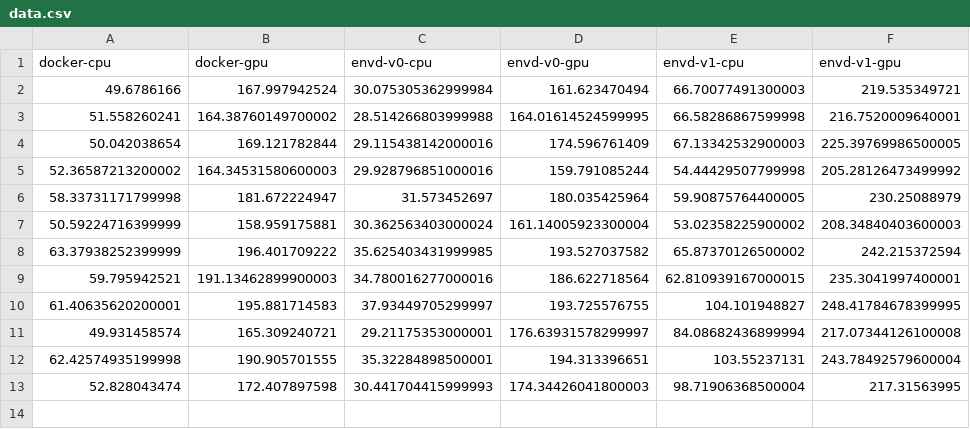
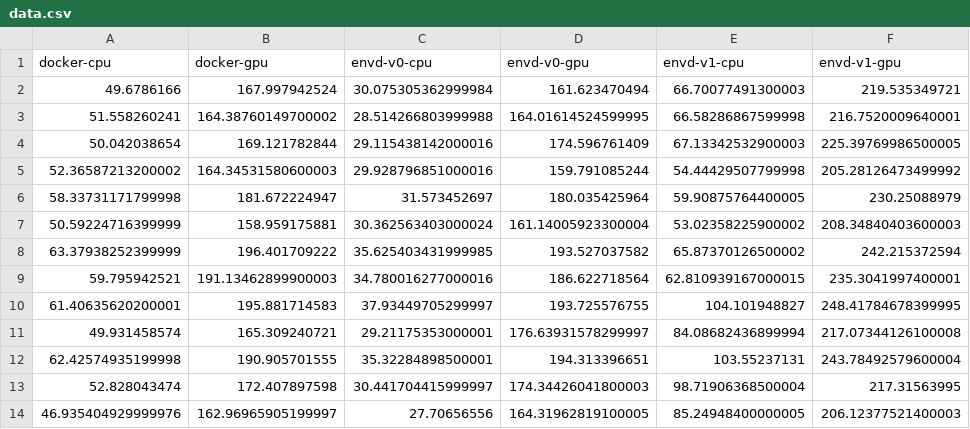
Before and after one commit to tensorchord/envd-nightly, a CSV file: data.csv, drawn as a sheet.

Commit message:
CI: update benchmark data and image
Signed-off-by: github-actions-bot <github-actions-bot@users.noreply.github.com>

```diff
--- a/data.csv
+++ b/data.csv
@@ -12,2 +12,3 @@ docker-cpu,docker-gpu,envd-v0-cpu,envd-v0-gpu,envd-v1-cpu,envd-v1-gpu
 62.42574935199998,190.905701555,35.32284898500001,194.313396651,103.55237131,243.78492579600004
-52.828043474,172.407897598,30.441704415999993,174.34426041800003,98.71906368500004,217.31563995
+52.828043474,172.407897598,30.441704415999997,174.34426041800003,98.71906368500004,217.31563995
+46.935404929999976,162.96965905199997,27.70656556,164.31962819100005,85.24948400000005,206.12377521400003
```
Also changed, not shown: 1 other file.
